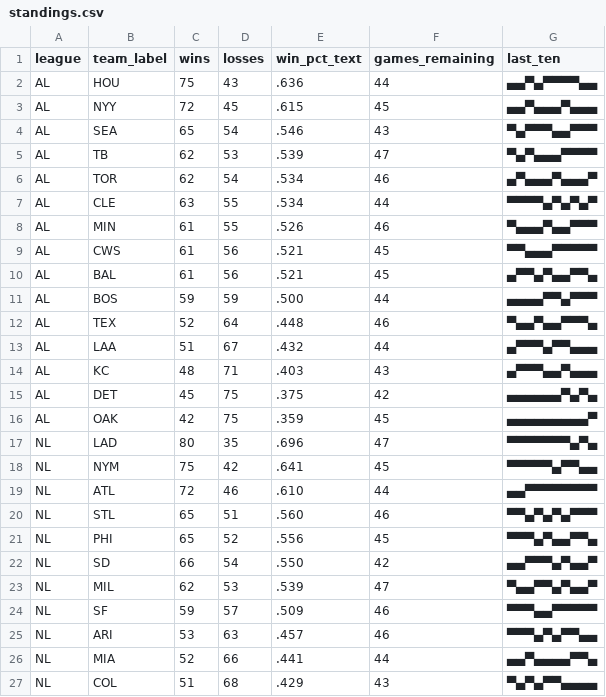
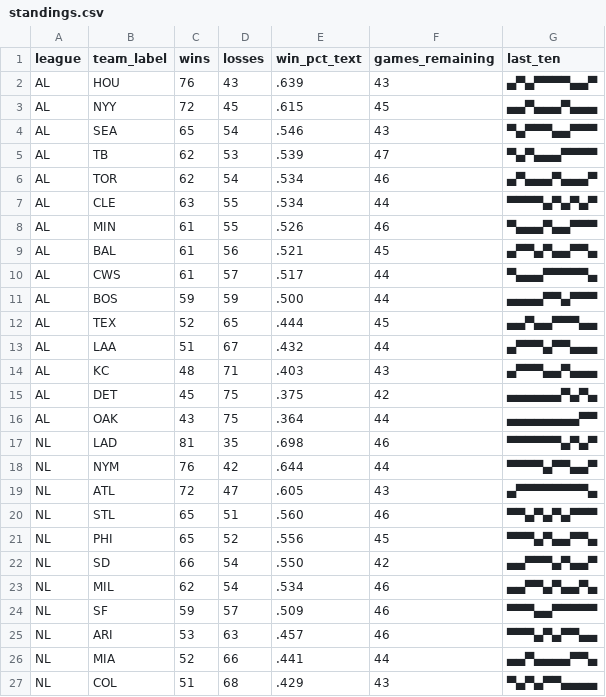
Before and after one commit to bzigterman/bzigterman.github.io-old, a CSV file: data/standings.csv, drawn as a sheet; only a part is shown.

```diff
--- a/data/standings.csv
+++ b/data/standings.csv
@@ -1,3 +1,3 @@
 league,team_label,wins,losses,win_pct_text,games_remaining,last_ten
-AL,HOU,75,43,.636,44,▄▄▀▄▀▀▀▀▄▄
+AL,HOU,76,43,.639,43,▄▀▄▀▀▀▀▄▄▀
 AL,NYY,72,45,.615,45,▄▄▀▄▄▄▀▄▄▄
@@ -8,6 +8,6 @@ AL,CLE,63,55,.534,44,▀▀▀▀▄▀▄▀▄▀
 AL,MIN,61,55,.526,46,▀▄▄▄▀▄▄▀▀▀
-AL,CWS,61,56,.521,45,▀▀▄▄▄▀▀▀▀▀
 AL,BAL,61,56,.521,45,▄▀▀▄▀▄▄▀▀▄
+AL,CWS,61,57,.517,44,▀▄▄▄▀▀▀▀▀▄
 AL,BOS,59,59,.500,44,▄▄▄▄▀▀▄▀▀▀
-AL,TEX,52,64,.448,46,▀▄▄▀▄▄▀▀▀▄
+AL,TEX,52,65,.444,45,▄▄▀▄▄▀▀▀▄▄
 AL,LAA,51,67,.432,44,▄▀▀▀▄▀▀▄▄▄
@@ -15,6 +15,6 @@ AL,KC ,48,71,.403,43,▄▀▀▀▄▄▀▄▄▄
 AL,DET,45,75,.375,42,▄▄▄▄▄▄▀▄▀▄
-AL,OAK,42,75,.359,45,▄▄▄▄▄▄▄▄▄▀
-NL,LAD,80,35,.696,47,▀▀▀▀▀▀▀▄▀▄
-NL,NYM,75,42,.641,45,▀▀▀▀▀▄▀▀▄▄
-NL,ATL,72,46,.610,44,▄▄▀▀▀▀▀▀▀▀
+AL,OAK,43,75,.364,44,▄▄▄▄▄▄▄▄▀▀
+NL,LAD,81,35,.698,46,▀▀▀▀▀▀▄▀▄▀
+NL,NYM,76,42,.644,44,▀▀▀▀▄▀▀▄▄▀
+NL,ATL,72,47,.605,43,▄▀▀▀▀▀▀▀▀▄
 NL,STL,65,51,.560,46,▀▀▄▀▄▀▄▀▀▀
@@ -22,3 +22,3 @@ NL,PHI,65,52,.556,45,▀▀▀▄▀▄▄▀▀▄
 NL,SD ,66,54,.550,42,▄▄▀▀▀▄▀▄▄▀
-NL,MIL,62,53,.539,47,▀▄▄▀▀▄▀▄▄▀
+NL,MIL,62,54,.534,46,▄▄▀▀▄▀▄▄▀▄
 NL,SF ,59,57,.509,46,▀▀▀▄▄▀▀▀▀▀
```
Also changed, not shown: 7 other files.
